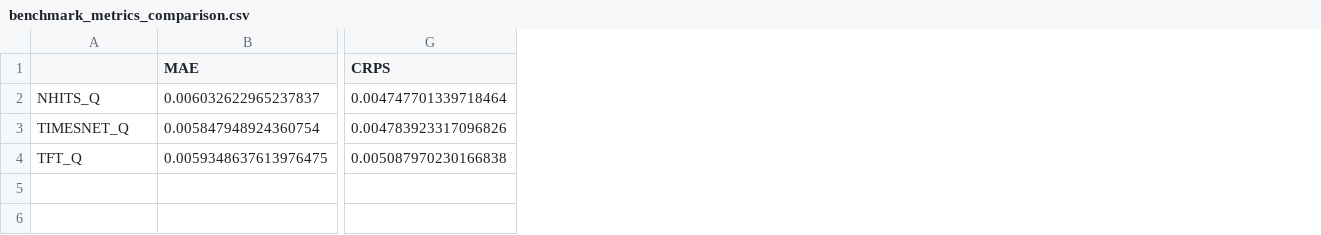
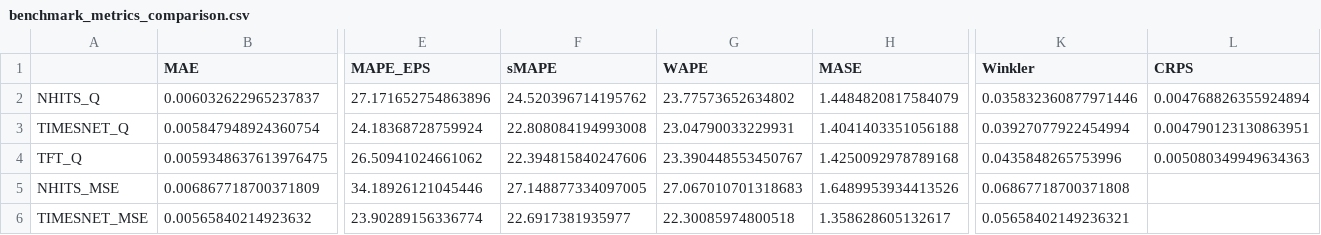
Before and after one commit to shubby1996/ExAI-Timeseries-Thesis, a CSV file: water_tommerby_benchmark/results/benchmark_metrics_comparison.csv, drawn as a sheet; only a part is shown, gaps mark what is left out; addresses are those after the commit; rows hold the shown columns only; the diff names each change by its address in the sheet, - before the commit and + after, or states it on an @@ line.

Commit message:
performed benchmark on _MSE for tommerby dataset. Added new metrics for determinsitic as well as probabilitsic.

```diff
--- a/water_tommerby_benchmark/results/benchmark_metrics_comparison.csv
+++ b/water_tommerby_benchmark/results/benchmark_metrics_comparison.csv
+column E (MAPE_EPS), rows 2-4: 27.171652754863896 | 24.18368728759924 | 26.50941024661062
+column F (sMAPE), rows 2-4: 24.520396714195762 | 22.808084194993008 | 22.394815840247606
+column G (WAPE), rows 2-4: 23.77573652634802 | 23.04790033229931 | 23.390448553450767
+column H (MASE), rows 2-4: 1.4484820817584079 | 1.4041403351056188 | 1.4250092978789168
+column K (Winkler), rows 2-4: 0.035832360877971446 | 0.03927077922454994 | 0.0435848265753996
-L2 (CRPS): 0.004747701339718464
+L2 (CRPS): 0.004768826355924894
-L3 (CRPS): 0.004783923317096826
+L3 (CRPS): 0.004790123130863951
-L4 (CRPS): 0.005087970230166838
+L4 (CRPS): 0.005080349949634363
+row 5: NHITS_MSE | 0.006867718700371809 | 34.18926121045446 | 27.148877334097005 | 27.067010701318683 | 1.6489953934413526 | 0.06867718700371808
+row 6: TIMESNET_MSE | 0.00565840214923632 | 23.90289156336774 | 22.6917381935977 | 22.30085974800518 | 1.358628605132617 | 0.05658402149236321
```
Also changed, not shown: nordbyen_heat_benchmark/results/benchmark_metrics_comparison.csv, results/benchmark_history.csv, 17 other files.
